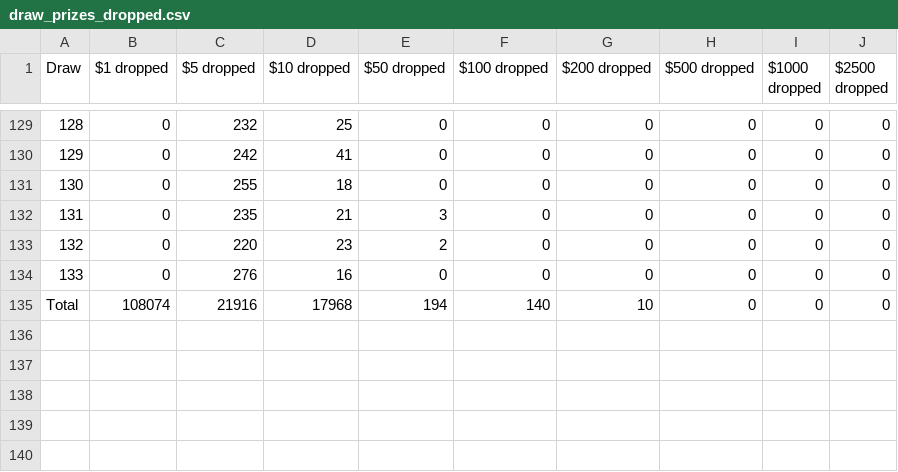
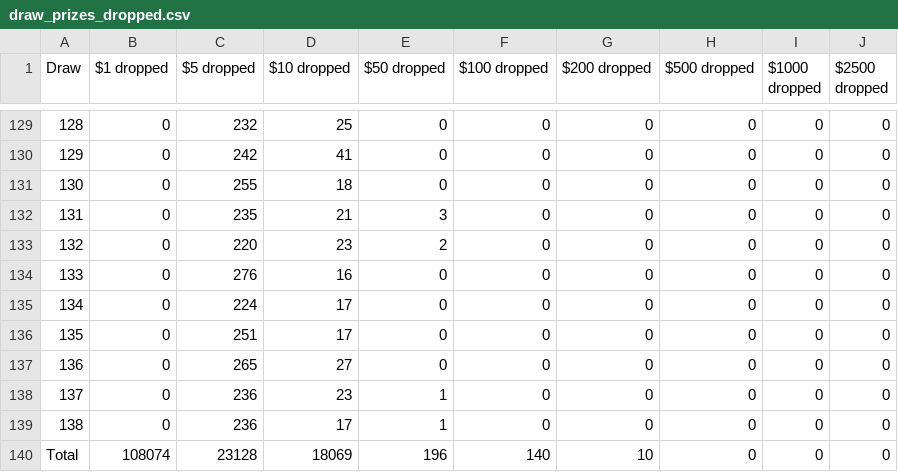
Before and after one commit to drcpu-github/pooltogether-v4-brownie, a CSV file: data/draw_prizes_dropped.csv, drawn as a sheet; only a part is shown, gaps mark what is left out.

```diff
--- a/data/draw_prizes_dropped.csv
+++ b/data/draw_prizes_dropped.csv
@@ -134,2 +134,7 @@ Draw,$1 dropped,$5 dropped,$10 dropped,$50 dropped,$100 dropped,$200 dropped,$50
 133,0,276,16,0,0,0,0,0,0
-Total,108074,21916,17968,194,140,10,0,0,0
+134,0,224,17,0,0,0,0,0,0
+135,0,251,17,0,0,0,0,0,0
+136,0,265,27,0,0,0,0,0,0
+137,0,236,23,1,0,0,0,0,0
+138,0,236,17,1,0,0,0,0,0
+Total,108074,23128,18069,196,140,10,0,0,0
```
Also changed, not shown: data/draw_amounts.csv, data/draw_prizes_claimable.csv, 3 other files.
